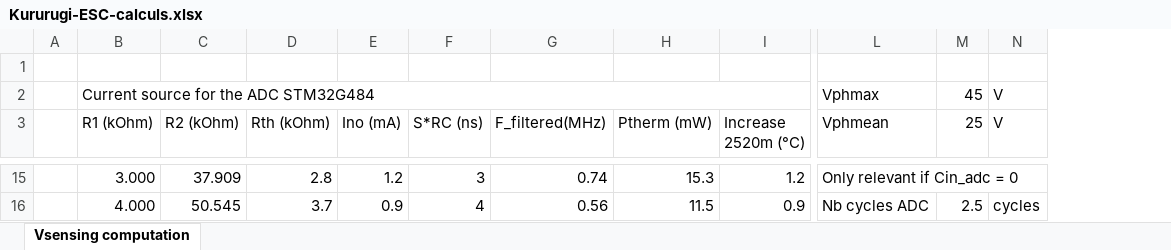
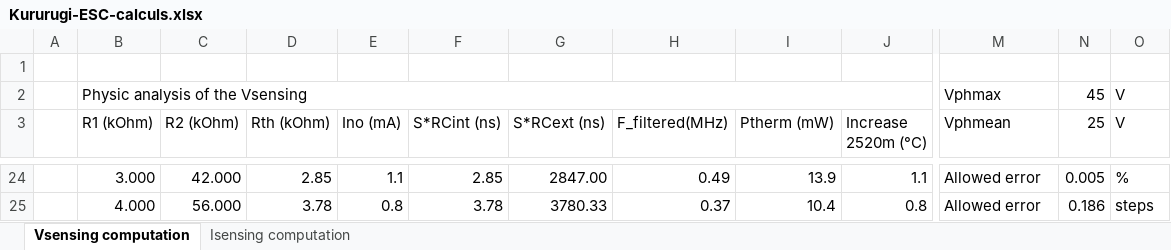
Before and after one commit to Bare-Metal-Foundry/Kururugi-ESC, an Excel workbook: resources/Kururugi-ESC-calculs.xlsx, sheet Vsensing computation, drawn as a sheet; only a part is shown, gaps mark what is left out; values as stored, in another font and other column widths than the file's, no cell formats; conditional formats not drawn; removed rows and columns are numbered as before the commit, all else as after; the diff covers the shown part only; the diff names each change by its address in the sheet, - before the commit and + after, or states it on an @@ line.

```diff
--- a/resources/Kururugi-ESC-calculs.xlsx (sheet Vsensing computation)
+++ b/resources/Kururugi-ESC-calculs.xlsx (sheet Vsensing computation)
+sheet tab: Isensing computation
-column F (S*RC (ns)), rows 15-16: 3 | 4
+column F (S*RCint (ns)), rows 24-25: 2.85 | 3.78
+column G (S*RCext (ns)), rows 24-25: 2847.00 | 3780.33
-B2 (R1 (kOhm)): Current source for the ADC STM32G484
+B2 (R1 (kOhm)): Physic analysis of the Vsensing
-C24 (R2 (kOhm)): 37.909
+C24 (R2 (kOhm)): 42.000
-D24 (Rth (kOhm)): 2.8
+D24 (Rth (kOhm)): 2.85
-E24 (Ino (mA)): 1.2
+E24 (Ino (mA)): 1.1
-H24 (F_filtered(MHz)): 0.74
+H24 (F_filtered(MHz)): 0.49
-I24 (Ptherm (mW)): 15.3
+I24 (Ptherm (mW)): 13.9
-J24 (Increase 2520m (°C)): 1.2
+J24 (Increase 2520m (°C)): 1.1
-M24 (Vphmean): Only relevant if Cin_adc = 0
+M24 (Vphmean): Allowed error
-L15:N15 merged
-N24 (25): (empty)
+N24 (25): 0.005
-O24 (V): (empty)
+O24 (V): %
-C25 (R2 (kOhm)): 50.545
+C25 (R2 (kOhm)): 56.000
-D25 (Rth (kOhm)): 3.7
+D25 (Rth (kOhm)): 3.78
-E25 (Ino (mA)): 0.9
+E25 (Ino (mA)): 0.8
-H25 (F_filtered(MHz)): 0.56
+H25 (F_filtered(MHz)): 0.37
-I25 (Ptherm (mW)): 11.5
+I25 (Ptherm (mW)): 10.4
-J25 (Increase 2520m (°C)): 0.9
+J25 (Increase 2520m (°C)): 0.8
-M25 (Vphmean): Nb cycles ADC
+M25 (Vphmean): Allowed error
-N25 (25): 2.5
+N25 (25): 0.186
-O25 (V): cycles
+O25 (V): steps
```
Also changed, not shown: 11 added rows, 2 removed rows and 168 edited cells elsewhere in this sheet, cell formats, formulas that keep their value, 5 other files.
